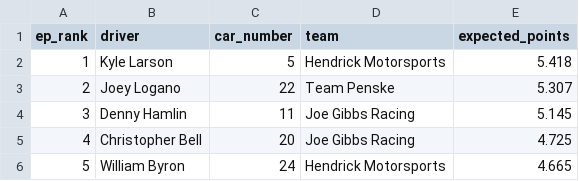
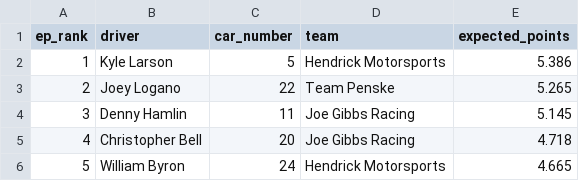
Before and after one commit to ArtificialDegeneracy/the-grid-walk, a CSV file: data/2026033.csv, drawn as a sheet.

```diff
--- a/data/2026033.csv
+++ b/data/2026033.csv
@@ -1,6 +1,6 @@
 ep_rank,driver,car_number,team,expected_points
-1,Kyle Larson,5,Hendrick Motorsports,5.418
-2,Joey Logano,22,Team Penske,5.307
+1,Kyle Larson,5,Hendrick Motorsports,5.386
+2,Joey Logano,22,Team Penske,5.265
 3,Denny Hamlin,11,Joe Gibbs Racing,5.145
-4,Christopher Bell,20,Joe Gibbs Racing,4.725
+4,Christopher Bell,20,Joe Gibbs Racing,4.718
 5,William Byron,24,Hendrick Motorsports,4.665
```
Also changed, not shown: 38 other files.
